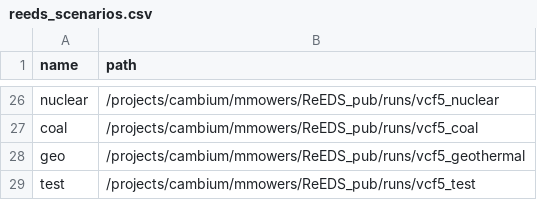
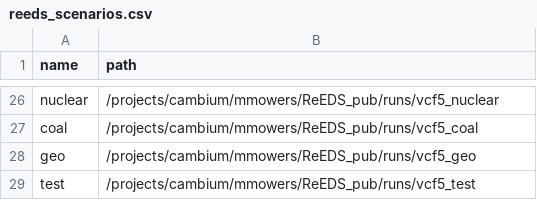
Before and after one commit to mmowers/ReEDS-2.0, a CSV file: postprocessing/bokehpivot/reeds_scenarios.csv, drawn as a sheet; only a part is shown, gaps mark what is left out.

Commit message:
Rename geo scenario run folder as path changed

```diff
--- a/postprocessing/bokehpivot/reeds_scenarios.csv
+++ b/postprocessing/bokehpivot/reeds_scenarios.csv
@@ -27,3 +27,3 @@ nuclear,/projects/cambium/mmowers/ReEDS_pub/runs/vcf5_nuclear
 coal,/projects/cambium/mmowers/ReEDS_pub/runs/vcf5_coal
-geo,/projects/cambium/mmowers/ReEDS_pub/runs/vcf5_geothermal
+geo,/projects/cambium/mmowers/ReEDS_pub/runs/vcf5_geo
 test,/projects/cambium/mmowers/ReEDS_pub/runs/vcf5_test
```
